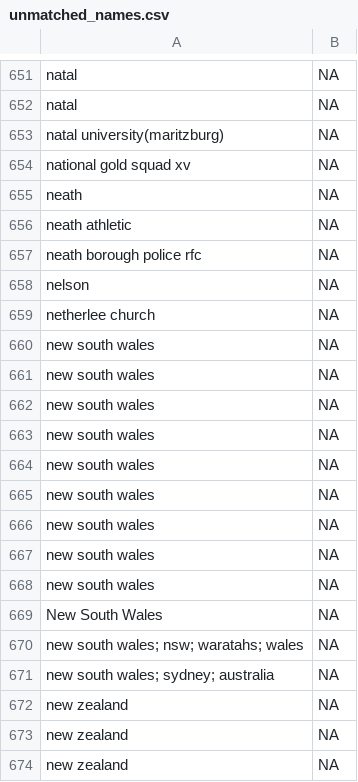
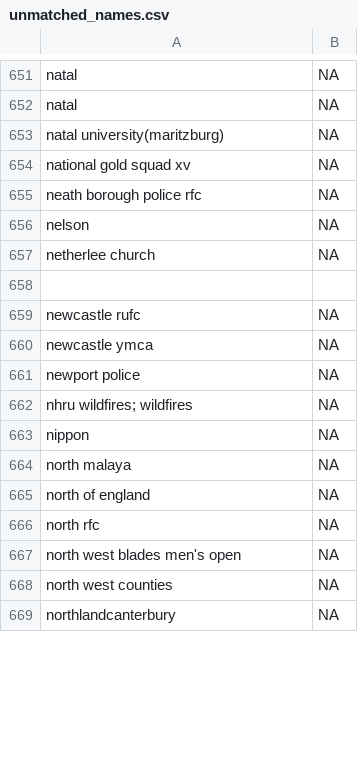
Before and after one commit to CompNet/RugbyScope, a CSV file: data/wikipedia/english/unmatched_names.csv, drawn as a sheet; only a part is shown, gaps mark what is left out; the shorter side is filled out with more unchanged rows; removed rows and columns are numbered as before the commit, all else as after; the diff covers the shown part only; the diff names each change by its address in the sheet, - before the commit and + after, or states it on an @@ line.

```diff
--- a/data/wikipedia/english/unmatched_names.csv
+++ b/data/wikipedia/english/unmatched_names.csv
-row 655: neath | NA
-row 656: neath athletic | NA
-row 658: new south wales | NA
+row 658: (empty)
-row 661: new south wales | NA
-row 662: new south wales | NA
-row 663: new south wales | NA
-row 664: new south wales | NA
-row 665: new south wales | NA
-row 666: new south wales | NA
-row 667: new south wales | NA
-row 668: new south wales | NA
-row 669: New South Wales | NA
-row 670: new south wales; nsw; waratahs; wales | NA
-row 671: new south wales; sydney; australia | NA
-row 672: new zealand | NA
-row 673: new zealand | NA
-row 674: new zealand | NA
```
Also changed, not shown: 1 added row, 38 removed rows and 2 edited cells elsewhere in this file, data/wikipedia/english/maps/name2id.csv, data/wikipedia/english/maps/new_teams.csv, 2 other files.
